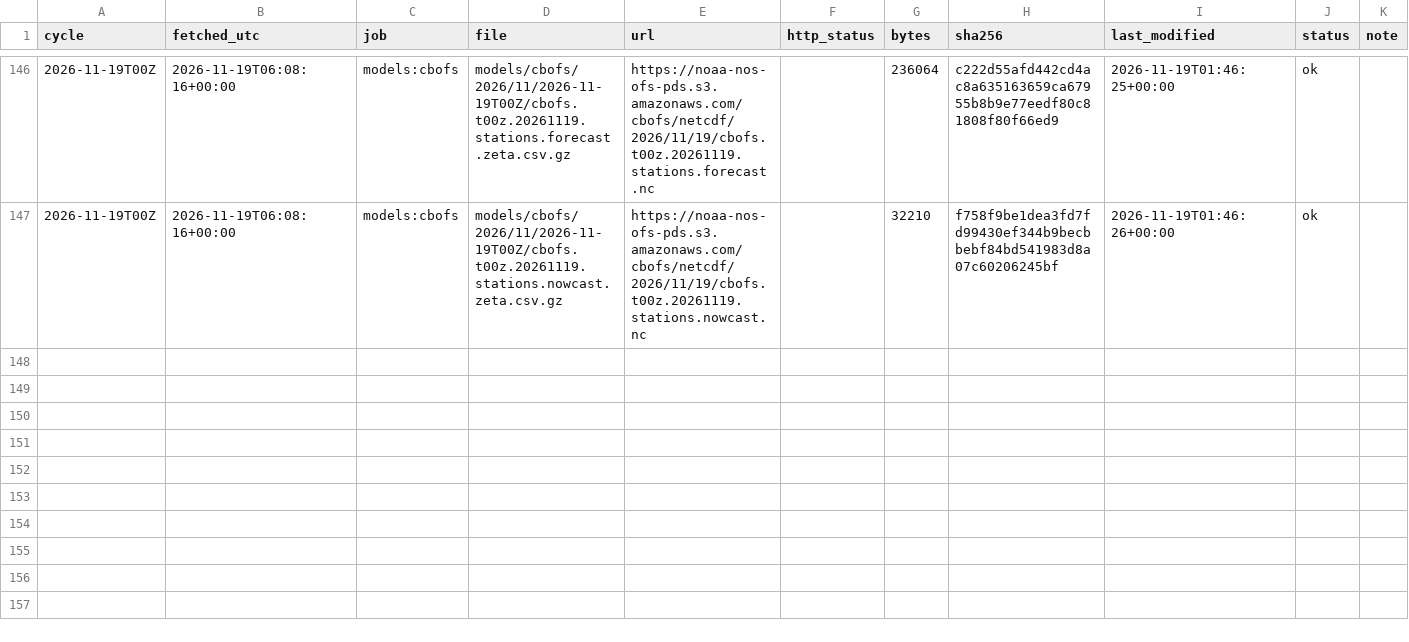
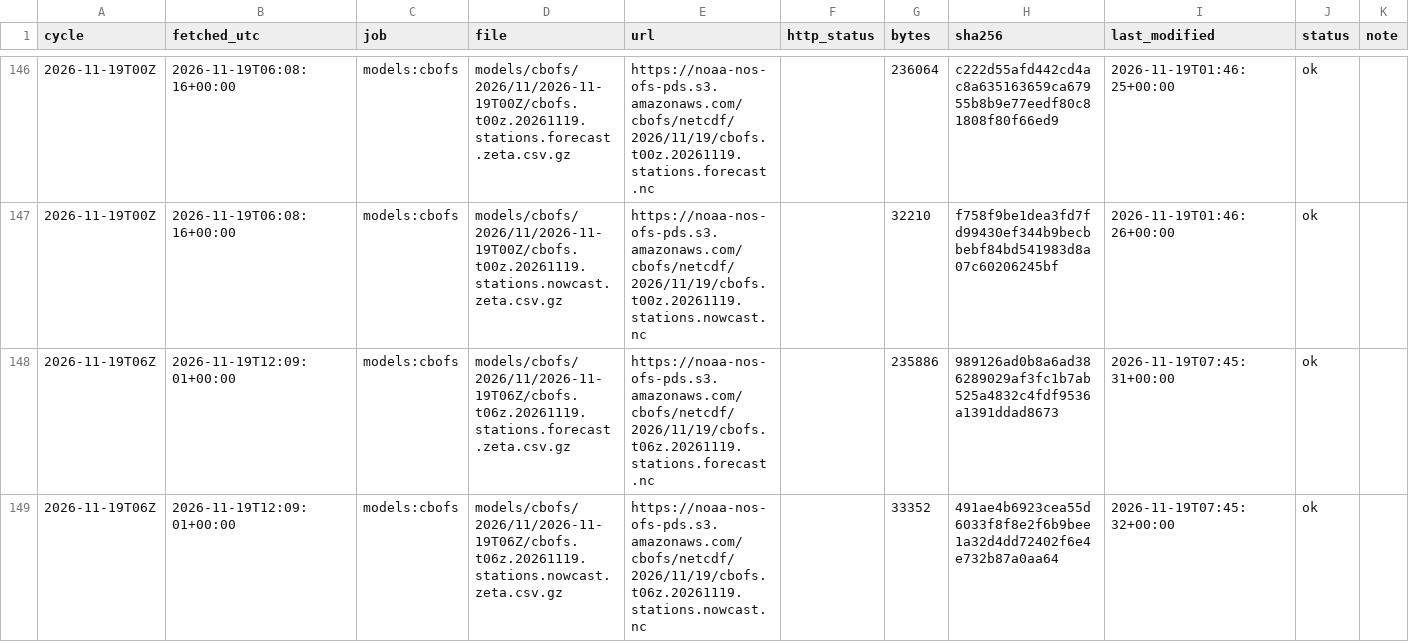
Before and after one commit to DerekLoftis/tidewatch_archive, a CSV file: data/index/models_cbofs/2026-11.csv, drawn as a sheet; only a part is shown, gaps mark what is left out; rows hold the shown columns only; the diff names each change by its address in the sheet, - before the commit and + after, or states it on an @@ line.

```diff
--- a/data/index/models_cbofs/2026-11.csv
+++ b/data/index/models_cbofs/2026-11.csv
+row 148: 2026-11-19T06Z | 2026-11-19T12:09:01+00:00 | models:cbofs | models/cbofs/2026/11/2026-11-19T06Z/cbofs.t06z.20261119.stations.forecast.zeta.csv.gz | https://noaa-nos-ofs-pds.s3.amazonaws.com/cbofs/netcdf/2026/11/19/cbofs.t06z.20261119.stations.forecast.nc |  | 235886 | 989126ad0b8a6ad386289029af3fc1b7ab525a4832c4fdf9536a1391ddad8673 | 2026-11-19T07:45:31+00:00 | ok
+row 149: 2026-11-19T06Z | 2026-11-19T12:09:01+00:00 | models:cbofs | models/cbofs/2026/11/2026-11-19T06Z/cbofs.t06z.20261119.stations.nowcast.zeta.csv.gz | https://noaa-nos-ofs-pds.s3.amazonaws.com/cbofs/netcdf/2026/11/19/cbofs.t06z.20261119.stations.nowcast.nc |  | 33352 | 491ae4b6923cea55d6033f8f8e2f6b9bee1a32d4dd72402f6e4e732b87a0aa64 | 2026-11-19T07:45:32+00:00 | ok
```
Also changed, not shown: data/index/models/2026-11.csv, data/index/models_nwm-medium-coastal/2026-11.csv, 8 other files.
